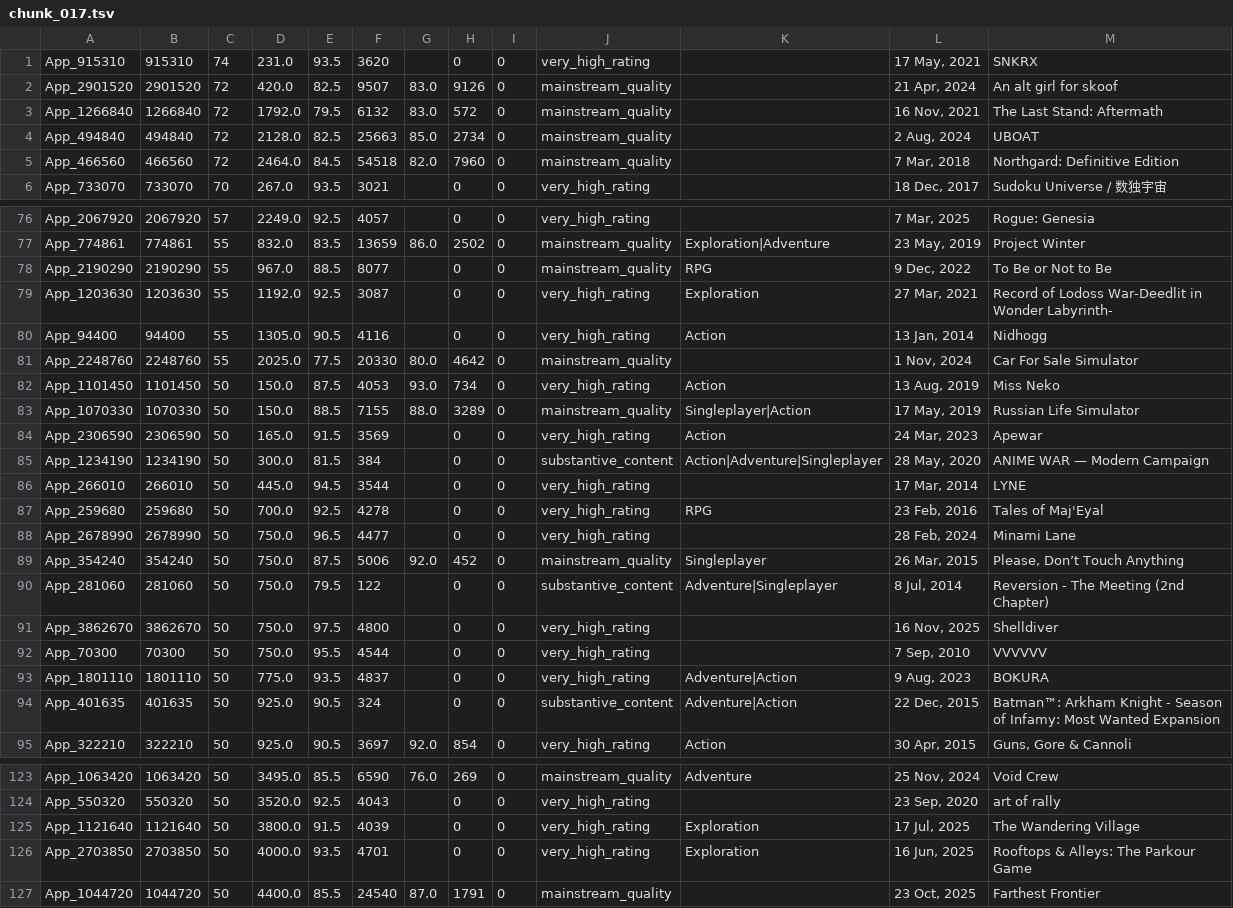
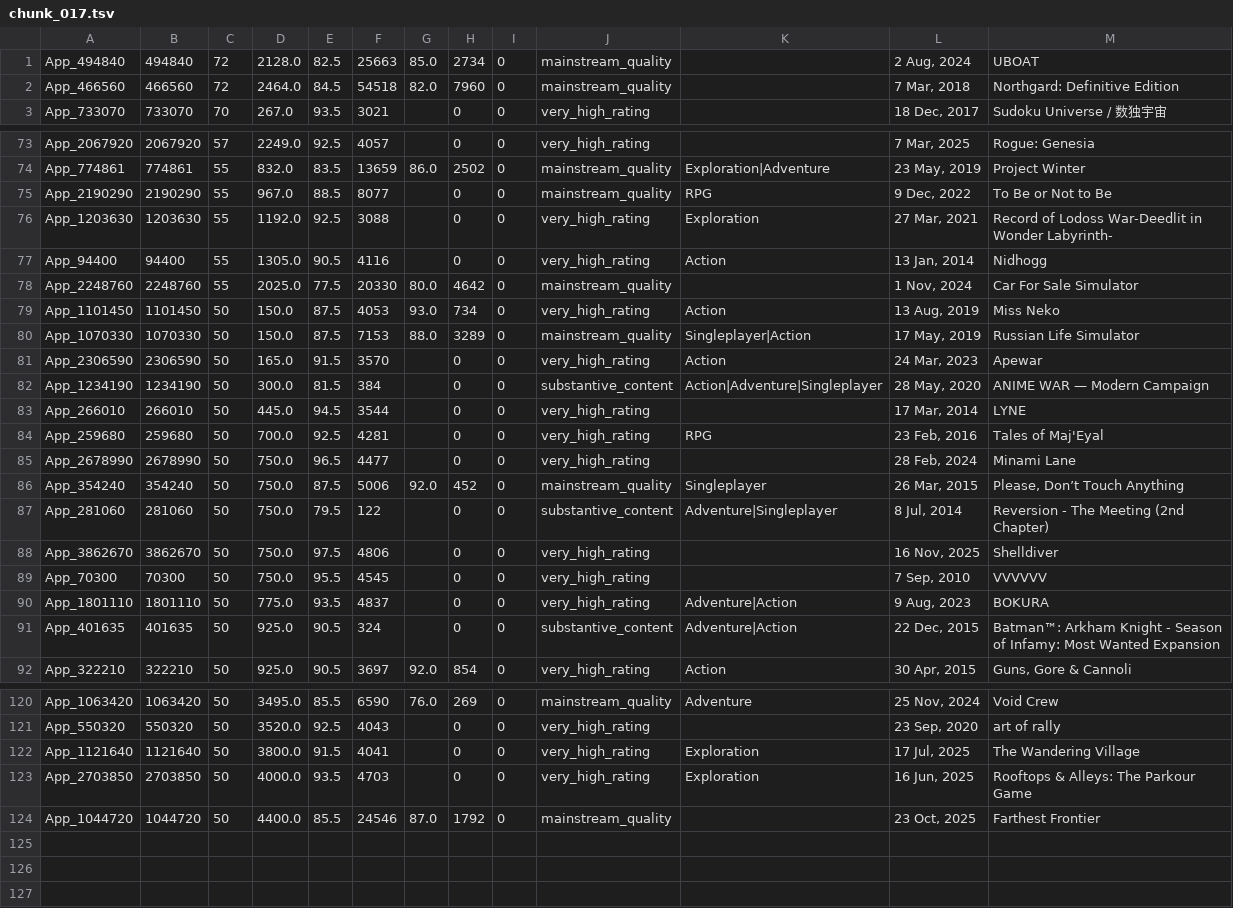
Before and after one commit to kentrap2011-hub/steam-kz-deals-2, a TSV file: data/production/mailing/chunk_017.tsv, drawn as a sheet; only a part is shown, gaps mark what is left out; the diff covers the shown part only.

Commit message:
Rebuild mailing feed and Store state cache

```diff
--- a/data/production/mailing/chunk_017.tsv
+++ b/data/production/mailing/chunk_017.tsv
@@ -1,4 +1 @@
-App_915310	915310	74	231.0	93.5	3620		0	0	very_high_rating		17 May, 2021	SNKRX
-App_2901520	2901520	72	420.0	82.5	9507	83.0	9126	0	mainstream_quality		21 Apr, 2024	An alt girl for skoof
-App_1266840	1266840	72	1792.0	79.5	6132	83.0	572	0	mainstream_quality		16 Nov, 2021	The Last Stand: Aftermath
 App_494840	494840	72	2128.0	82.5	25663	85.0	2734	0	mainstream_quality		2 Aug, 2024	UBOAT
@@ -78,3 +75,3 @@ App_774861	774861	55	832.0	83.5	13659	86.0	2502	0	mainstream_quality	Exploration
 App_2190290	2190290	55	967.0	88.5	8077		0	0	mainstream_quality	RPG	9 Dec, 2022	To Be or Not to Be
-App_1203630	1203630	55	1192.0	92.5	3087		0	0	very_high_rating	Exploration	27 Mar, 2021	Record of Lodoss War-Deedlit in Wonder Labyrinth-
+App_1203630	1203630	55	1192.0	92.5	3088		0	0	very_high_rating	Exploration	27 Mar, 2021	Record of Lodoss War-Deedlit in Wonder Labyrinth-
 App_94400	94400	55	1305.0	90.5	4116		0	0	very_high_rating	Action	13 Jan, 2014	Nidhogg
@@ -82,7 +79,7 @@ App_2248760	2248760	55	2025.0	77.5	20330	80.0	4642	0	mainstream_quality		1 Nov,
 App_1101450	1101450	50	150.0	87.5	4053	93.0	734	0	very_high_rating	Action	13 Aug, 2019	Miss Neko
-App_1070330	1070330	50	150.0	88.5	7155	88.0	3289	0	mainstream_quality	Singleplayer|Action	17 May, 2019	Russian Life Simulator
-App_2306590	2306590	50	165.0	91.5	3569		0	0	very_high_rating	Action	24 Mar, 2023	Apewar
+App_1070330	1070330	50	150.0	87.5	7153	88.0	3289	0	mainstream_quality	Singleplayer|Action	17 May, 2019	Russian Life Simulator
+App_2306590	2306590	50	165.0	91.5	3570		0	0	very_high_rating	Action	24 Mar, 2023	Apewar
 App_1234190	1234190	50	300.0	81.5	384		0	0	substantive_content	Action|Adventure|Singleplayer	28 May, 2020	ANIME WAR — Modern Campaign
 App_266010	266010	50	445.0	94.5	3544		0	0	very_high_rating		17 Mar, 2014	LYNE
-App_259680	259680	50	700.0	92.5	4278		0	0	very_high_rating	RPG	23 Feb, 2016	Tales of Maj'Eyal
+App_259680	259680	50	700.0	92.5	4281		0	0	very_high_rating	RPG	23 Feb, 2016	Tales of Maj'Eyal
 App_2678990	2678990	50	750.0	96.5	4477		0	0	very_high_rating		28 Feb, 2024	Minami Lane
@@ -90,4 +87,4 @@ App_354240	354240	50	750.0	87.5	5006	92.0	452	0	mainstream_quality	Singleplayer
 App_281060	281060	50	750.0	79.5	122		0	0	substantive_content	Adventure|Singleplayer	8 Jul, 2014	Reversion - The Meeting (2nd Chapter)
-App_3862670	3862670	50	750.0	97.5	4800		0	0	very_high_rating		16 Nov, 2025	Shelldiver
-App_70300	70300	50	750.0	95.5	4544		0	0	very_high_rating		7 Sep, 2010	VVVVVV
+App_3862670	3862670	50	750.0	97.5	4806		0	0	very_high_rating		16 Nov, 2025	Shelldiver
+App_70300	70300	50	750.0	95.5	4545		0	0	very_high_rating		7 Sep, 2010	VVVVVV
 App_1801110	1801110	50	775.0	93.5	4837		0	0	very_high_rating	Adventure|Action	9 Aug, 2023	BOKURA
@@ -124,4 +121,4 @@ App_1063420	1063420	50	3495.0	85.5	6590	76.0	269	0	mainstream_quality	Adventure
 App_550320	550320	50	3520.0	92.5	4043		0	0	very_high_rating		23 Sep, 2020	art of rally
-App_1121640	1121640	50	3800.0	91.5	4039		0	0	very_high_rating	Exploration	17 Jul, 2025	The Wandering Village
-App_2703850	2703850	50	4000.0	93.5	4701		0	0	very_high_rating	Exploration	16 Jun, 2025	Rooftops & Alleys: The Parkour Game
-App_1044720	1044720	50	4400.0	85.5	24540	87.0	1791	0	mainstream_quality		23 Oct, 2025	Farthest Frontier
+App_1121640	1121640	50	3800.0	91.5	4041		0	0	very_high_rating	Exploration	17 Jul, 2025	The Wandering Village
+App_2703850	2703850	50	4000.0	93.5	4703		0	0	very_high_rating	Exploration	16 Jun, 2025	Rooftops & Alleys: The Parkour Game
+App_1044720	1044720	50	4400.0	85.5	24546	87.0	1792	0	mainstream_quality		23 Oct, 2025	Farthest Frontier
```
Also changed, not shown: 29 edited cells elsewhere in this file, data/production/mailing/chunk_002.tsv, data/production/mailing/chunk_005.tsv, 16 other files.
